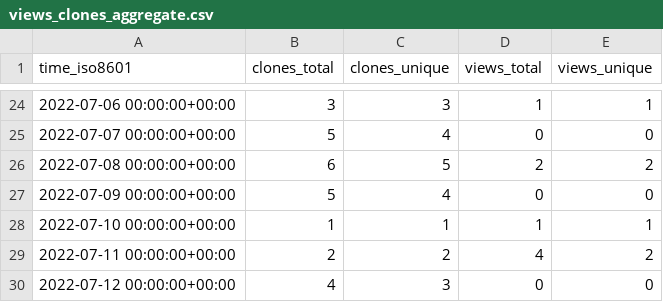
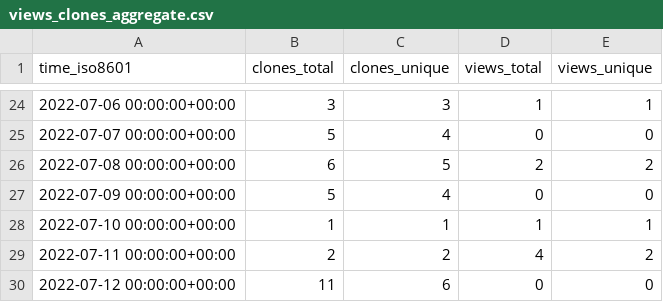
Before and after one commit to SuperSpaceEye/LifeEngineExtended, a CSV file: SuperSpaceEye/LifeEngineExtended/ghrs-data/views_clones_aggregate.csv, drawn as a sheet; only a part is shown, gaps mark what is left out.

```diff
--- a/SuperSpaceEye/LifeEngineExtended/ghrs-data/views_clones_aggregate.csv
+++ b/SuperSpaceEye/LifeEngineExtended/ghrs-data/views_clones_aggregate.csv
@@ -29,2 +29,2 @@ time_iso8601,clones_total,clones_unique,views_total,views_unique
 2022-07-11 00:00:00+00:00,2,2,4,2
-2022-07-12 00:00:00+00:00,4,3,0,0
+2022-07-12 00:00:00+00:00,11,6,0,0
```
Also changed, not shown: 1 other file.
